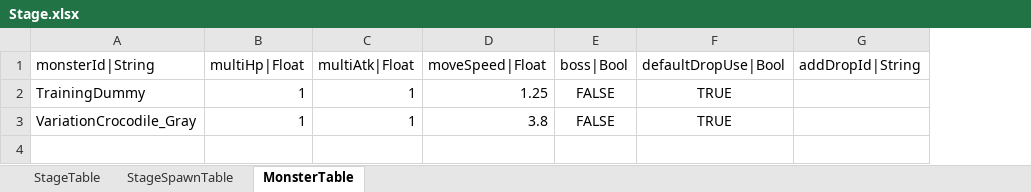
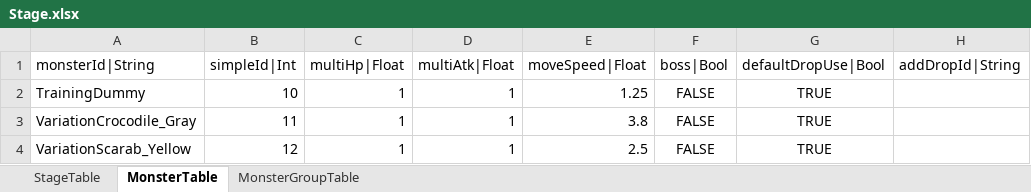
Before and after one commit to hayannal/ProjectNameless, an Excel workbook: Excel/Stage.xlsx, sheet MonsterTable, drawn as a sheet; values as stored, in another font and other column widths than the file's, no borders; the diff names each change by its address in the sheet, - before the commit and + after, or states it on an @@ line.

```diff
--- a/Excel/Stage.xlsx (sheet MonsterTable)
+++ b/Excel/Stage.xlsx (sheet MonsterTable)
-sheet tab: StageSpawnTable
+sheet tab: MonsterGroupTable
+column B (simpleId|Int), rows 2-3: 10 | 11
+row 4: VariationScarab_Yellow | 12 | 1 | 1 | 2.5 | FALSE | TRUE
```
Also changed, not shown: sheet StageTable.
